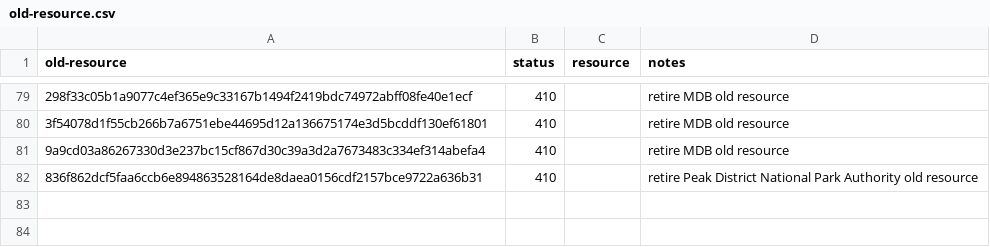
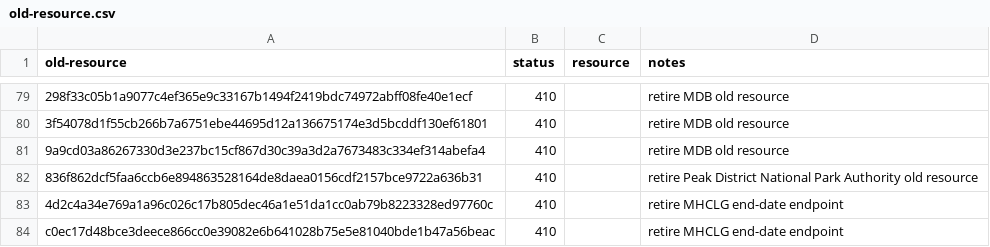
Before and after one commit to digital-land/config, a CSV file: collection/brownfield-land/old-resource.csv, drawn as a sheet; only a part is shown, gaps mark what is left out; the diff names each change by its address in the sheet, - before the commit and + after, or states it on an @@ line.

Commit message:
Sd/fix blf data issues (#2690)
* Update endpoint.csv

* Update source.csv

* Update old-resource.csv

```diff
--- a/collection/brownfield-land/old-resource.csv
+++ b/collection/brownfield-land/old-resource.csv
+row 83: 4d2c4a34e769a1a96c026c17b805dec46a1e51da1cc0ab79b8223328ed97760c | 410 |  | retire MHCLG end-date endpoint
+row 84: c0ec17d48bce3deece866cc0e39082e6b641028b75e5e81040bde1b47a56beac | 410 |  | retire MHCLG end-date endpoint
```
Also changed, not shown: collection/brownfield-land/endpoint.csv, collection/brownfield-land/source.csv.
